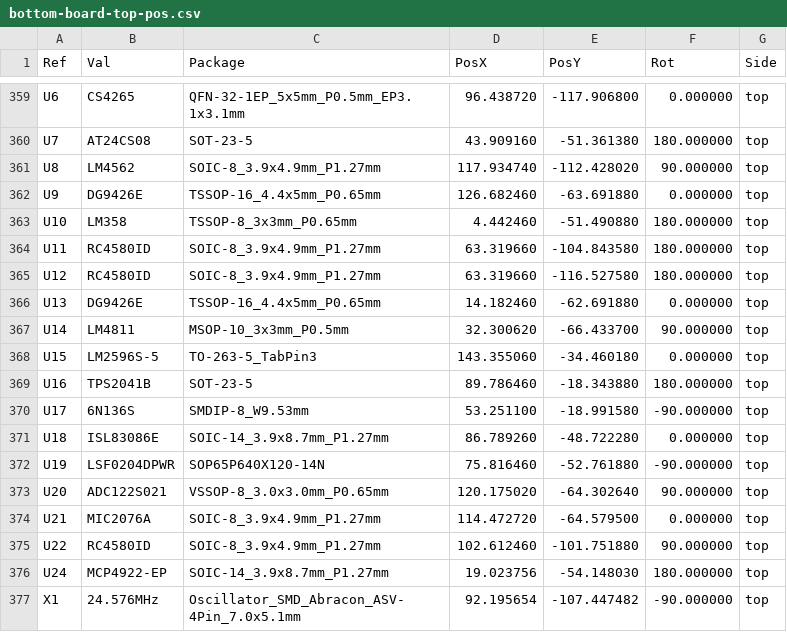
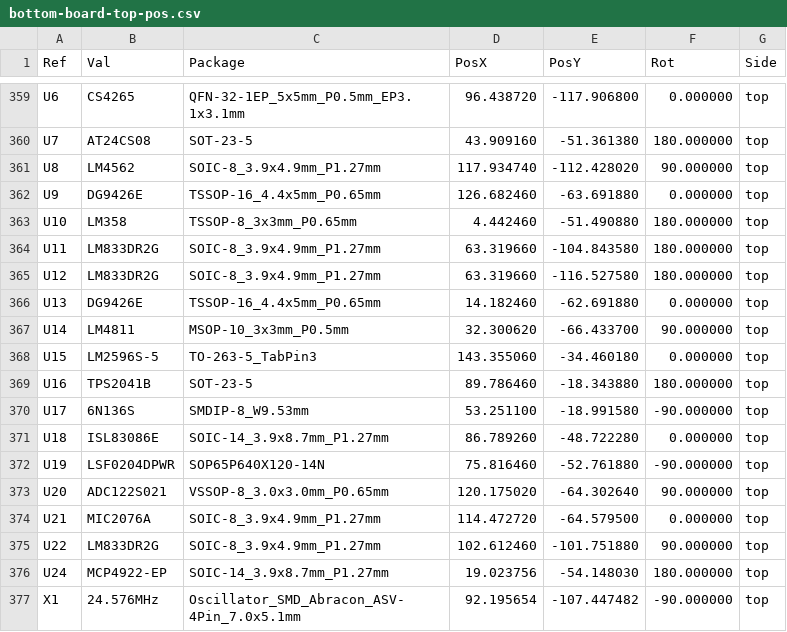
Before and after one commit to mod-audio/mod-hw-duoX, a CSV file: hw-design/bottom-board/Assembly/bottom-board-top-pos.csv, drawn as a sheet; only a part is shown, gaps mark what is left out.

```diff
--- a/hw-design/bottom-board/Assembly/bottom-board-top-pos.csv
+++ b/hw-design/bottom-board/Assembly/bottom-board-top-pos.csv
@@ -363,4 +363,4 @@ Ref,Val,Package,PosX,PosY,Rot,Side
 "U10","LM358","TSSOP-8_3x3mm_P0.65mm",4.442460,-51.490880,180.000000,top
-"U11","RC4580ID","SOIC-8_3.9x4.9mm_P1.27mm",63.319660,-104.843580,180.000000,top
-"U12","RC4580ID","SOIC-8_3.9x4.9mm_P1.27mm",63.319660,-116.527580,180.000000,top
+"U11","LM833DR2G","SOIC-8_3.9x4.9mm_P1.27mm",63.319660,-104.843580,180.000000,top
+"U12","LM833DR2G","SOIC-8_3.9x4.9mm_P1.27mm",63.319660,-116.527580,180.000000,top
 "U13","DG9426E","TSSOP-16_4.4x5mm_P0.65mm",14.182460,-62.691880,0.000000,top
@@ -374,3 +374,3 @@ Ref,Val,Package,PosX,PosY,Rot,Side
 "U21","MIC2076A","SOIC-8_3.9x4.9mm_P1.27mm",114.472720,-64.579500,0.000000,top
-"U22","RC4580ID","SOIC-8_3.9x4.9mm_P1.27mm",102.612460,-101.751880,90.000000,top
+"U22","LM833DR2G","SOIC-8_3.9x4.9mm_P1.27mm",102.612460,-101.751880,90.000000,top
 "U24","MCP4922-EP","SOIC-14_3.9x8.7mm_P1.27mm",19.023756,-54.148030,180.000000,top
```
Also changed, not shown: hw-design/bottom-board/BOM/bottom-board.csv, hw-design/bottom-board/PCB Source/bottom-board.csv, 52 other files.
